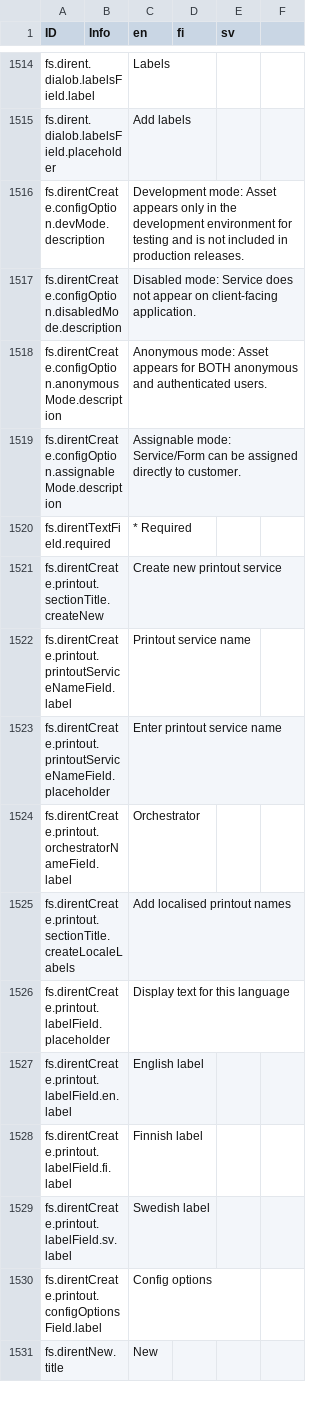
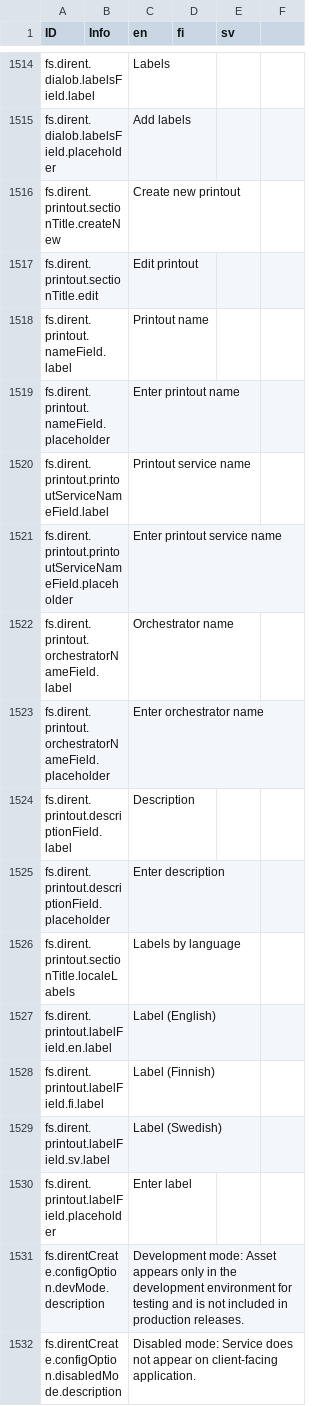
Before and after one commit to digiexpress-io/digiexpress-parent, a CSV file: ts_setup/eveli-ide/intl.csv, drawn as a sheet; only a part is shown, gaps mark what is left out; the shorter side is filled out with more unchanged rows; the diff names each change by its address in the sheet, - before the commit and + after, or states it on an @@ line.

```diff
--- a/ts_setup/eveli-ide/intl.csv
+++ b/ts_setup/eveli-ide/intl.csv
+row 1516: fs.dirent.printout.sectionTitle.createNew |  | Create new printout
+row 1517: fs.dirent.printout.sectionTitle.edit |  | Edit printout
+row 1518: fs.dirent.printout.nameField.label |  | Printout name
+row 1519: fs.dirent.printout.nameField.placeholder |  | Enter printout name
+row 1520: fs.dirent.printout.printoutServiceNameField.label |  | Printout service name
+row 1521: fs.dirent.printout.printoutServiceNameField.placeholder |  | Enter printout service name
+row 1522: fs.dirent.printout.orchestratorNameField.label |  | Orchestrator name
+row 1523: fs.dirent.printout.orchestratorNameField.placeholder |  | Enter orchestrator name
+row 1524: fs.dirent.printout.descriptionField.label |  | Description
+row 1525: fs.dirent.printout.descriptionField.placeholder |  | Enter description
+row 1526: fs.dirent.printout.sectionTitle.localeLabels |  | Labels by language
+row 1527: fs.dirent.printout.labelField.en.label |  | Label (English)
+row 1528: fs.dirent.printout.labelField.fi.label |  | Label (Finnish)
+row 1529: fs.dirent.printout.labelField.sv.label |  | Label (Swedish)
+row 1530: fs.dirent.printout.labelField.placeholder |  | Enter label
```
Also changed, not shown: 11 other files.
